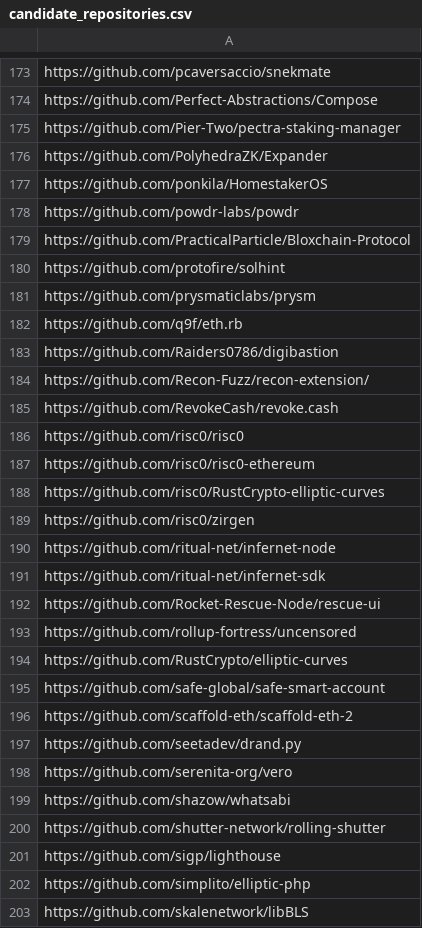
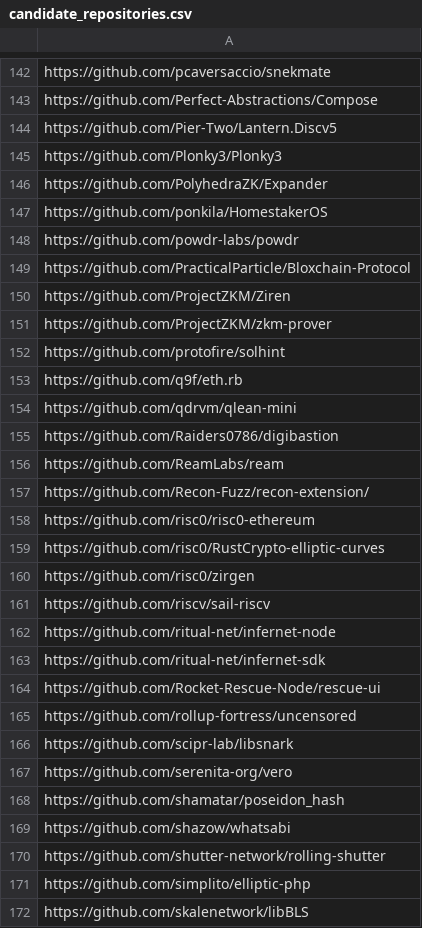
Before and after one commit to davidgasquez/gg24-deepfunding-market-weights, a CSV file: data/candidate_repositories.csv, drawn as a sheet; only a part is shown, gaps mark what is left out; the diff covers the shown part only.

```diff
--- a/data/candidate_repositories.csv
+++ b/data/candidate_repositories.csv
@@ -174,3 +143,4 @@ https://github.com/pcaversaccio/snekmate
 https://github.com/Perfect-Abstractions/Compose
-https://github.com/Pier-Two/pectra-staking-manager
+https://github.com/Pier-Two/Lantern.Discv5
+https://github.com/Plonky3/Plonky3
 https://github.com/PolyhedraZK/Expander
@@ -179,9 +149,10 @@ https://github.com/powdr-labs/powdr
 https://github.com/PracticalParticle/Bloxchain-Protocol
+https://github.com/ProjectZKM/Ziren
+https://github.com/ProjectZKM/zkm-prover
 https://github.com/protofire/solhint
-https://github.com/prysmaticlabs/prysm
 https://github.com/q9f/eth.rb
+https://github.com/qdrvm/qlean-mini
 https://github.com/Raiders0786/digibastion
+https://github.com/ReamLabs/ream
 https://github.com/Recon-Fuzz/recon-extension/
-https://github.com/RevokeCash/revoke.cash
-https://github.com/risc0/risc0
 https://github.com/risc0/risc0-ethereum
@@ -189,2 +160,3 @@ https://github.com/risc0/RustCrypto-elliptic-curves
 https://github.com/risc0/zirgen
+https://github.com/riscv/sail-riscv
 https://github.com/ritual-net/infernet-node
@@ -193,10 +165,7 @@ https://github.com/Rocket-Rescue-Node/rescue-ui
 https://github.com/rollup-fortress/uncensored
-https://github.com/RustCrypto/elliptic-curves
-https://github.com/safe-global/safe-smart-account
-https://github.com/scaffold-eth/scaffold-eth-2
-https://github.com/seetadev/drand.py
+https://github.com/scipr-lab/libsnark
 https://github.com/serenita-org/vero
+https://github.com/shamatar/poseidon_hash
 https://github.com/shazow/whatsabi
 https://github.com/shutter-network/rolling-shutter
-https://github.com/sigp/lighthouse
 https://github.com/simplito/elliptic-php
```
Also changed, not shown: 21 added rows, 56 removed rows and 11 edited cells elsewhere in this file, 24 other files.
